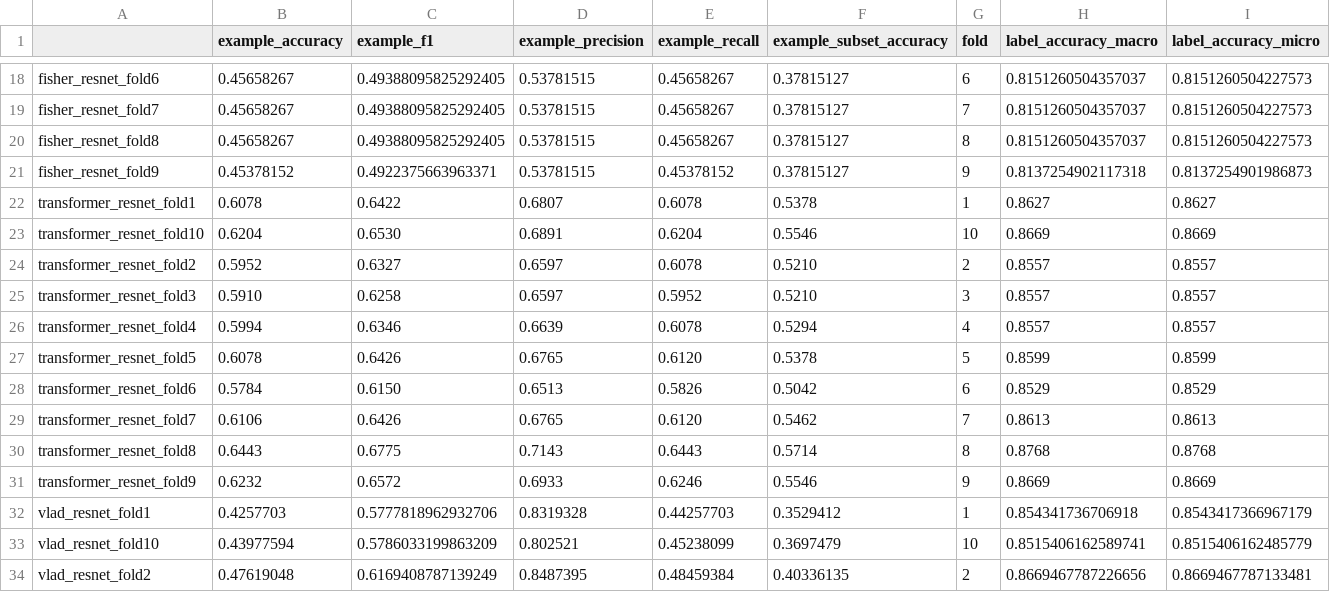
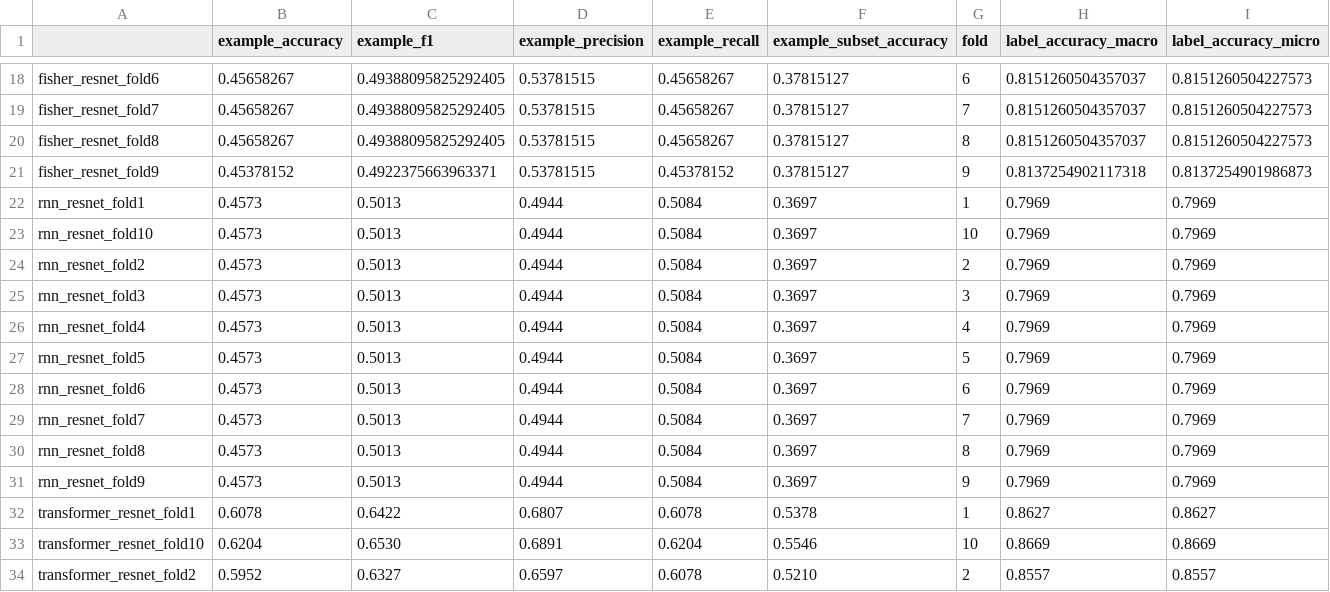
Before and after one commit to yl2019lw/ImPloc, a CSV file: result-paper/agg_resnet/result.csv, drawn as a sheet; only a part is shown, gaps mark what is left out; the shorter side is filled out with more unchanged rows; rows hold the shown columns only; the diff names each change by its address in the sheet, - before the commit and + after, or states it on an @@ line.

Commit message:
init rnn result, need kfold run

```diff
--- a/result-paper/agg_resnet/result.csv
+++ b/result-paper/agg_resnet/result.csv
+row 22: rnn_resnet_fold1 | 0.4573 | 0.5013 | 0.4944 | 0.5084 | 0.3697 | 1 | 0.7969 | 0.7969
+row 23: rnn_resnet_fold10 | 0.4573 | 0.5013 | 0.4944 | 0.5084 | 0.3697 | 10 | 0.7969 | 0.7969
+row 24: rnn_resnet_fold2 | 0.4573 | 0.5013 | 0.4944 | 0.5084 | 0.3697 | 2 | 0.7969 | 0.7969
+row 25: rnn_resnet_fold3 | 0.4573 | 0.5013 | 0.4944 | 0.5084 | 0.3697 | 3 | 0.7969 | 0.7969
+row 26: rnn_resnet_fold4 | 0.4573 | 0.5013 | 0.4944 | 0.5084 | 0.3697 | 4 | 0.7969 | 0.7969
+row 27: rnn_resnet_fold5 | 0.4573 | 0.5013 | 0.4944 | 0.5084 | 0.3697 | 5 | 0.7969 | 0.7969
+row 28: rnn_resnet_fold6 | 0.4573 | 0.5013 | 0.4944 | 0.5084 | 0.3697 | 6 | 0.7969 | 0.7969
+row 29: rnn_resnet_fold7 | 0.4573 | 0.5013 | 0.4944 | 0.5084 | 0.3697 | 7 | 0.7969 | 0.7969
+row 30: rnn_resnet_fold8 | 0.4573 | 0.5013 | 0.4944 | 0.5084 | 0.3697 | 8 | 0.7969 | 0.7969
+row 31: rnn_resnet_fold9 | 0.4573 | 0.5013 | 0.4944 | 0.5084 | 0.3697 | 9 | 0.7969 | 0.7969
```
Also changed, not shown: result-paper/agg_slf/result.csv, 20 other files.
